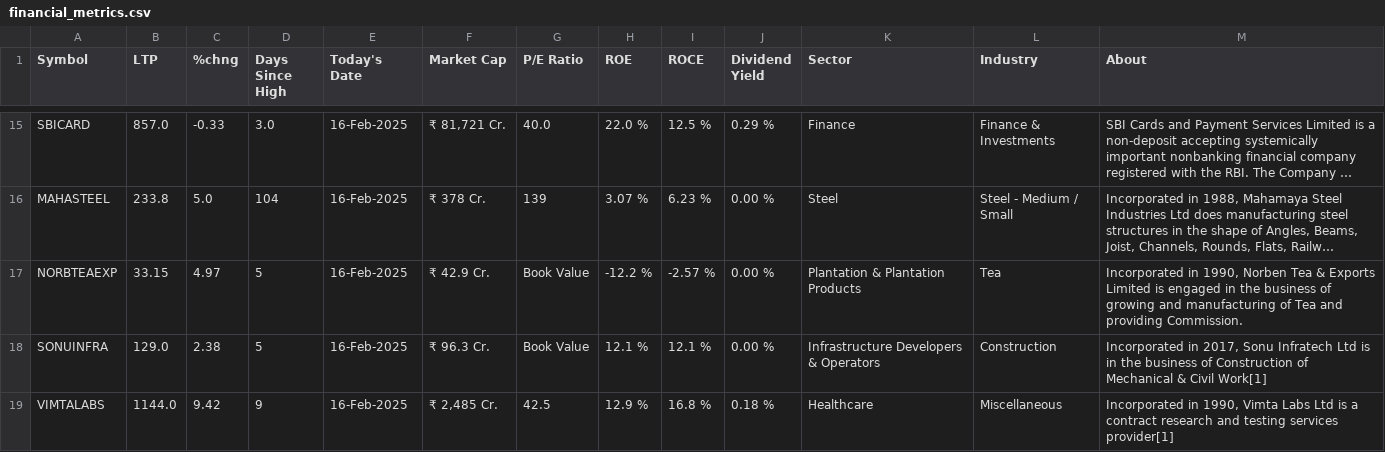
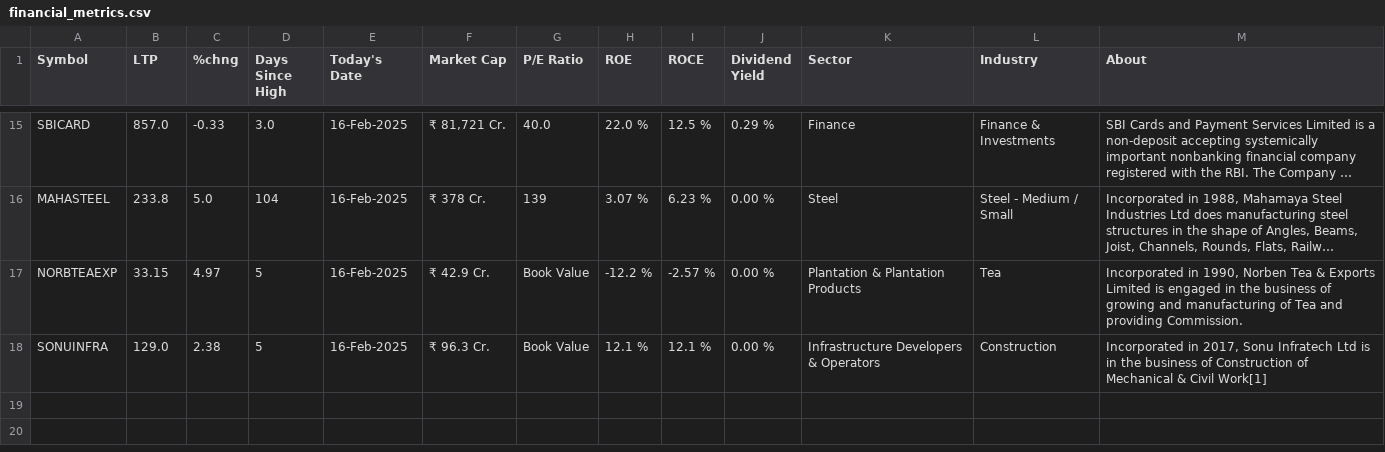
Before and after one commit to KrishMehta2004/netify1, a CSV file: financial_metrics.csv, drawn as a sheet; only a part is shown, gaps mark what is left out; long unchanged cells end in ….

Commit message:
Update financial_metrics.csv

```diff
--- a/financial_metrics.csv
+++ b/financial_metrics.csv
@@ -18,2 +18 @@ NORBTEAEXP,33.15,4.97,5,16-Feb-2025,₹ 42.9 Cr.,Book Value,-12.2 %,-2.57 %,0.00
 SONUINFRA,129.0,2.38,5,16-Feb-2025,₹ 96.3 Cr.,Book Value,12.1 %,12.1 %,0.00 %,Infrastructure Developers & Operators,Construction,"Incorporated in 2017, Sonu Infratech Ltd is in the business of Construction of Mechanical & Civil Work[1]"
-VIMTALABS,1144.0,9.42,9,16-Feb-2025,"₹ 2,485 Cr.",42.5,12.9 %,16.8 %,0.18 %,Healthcare,Miscellaneous,"Incorporated in 1990, Vimta Labs Ltd is a contract research and testing services provider[1]"
```
